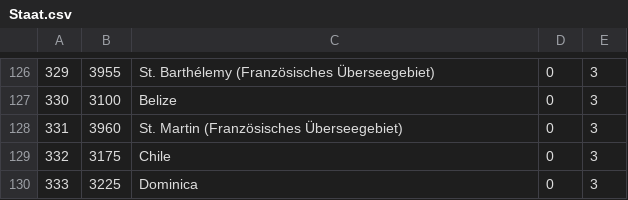
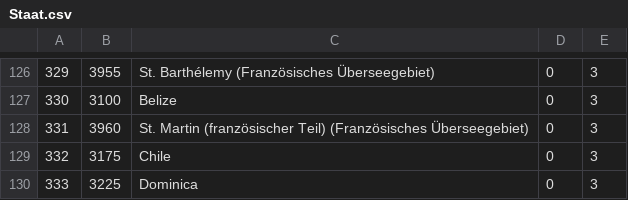
Before and after one commit to dini-ag-kim/destatis-schluesseltabellen, a CSV file: Staat.csv, drawn as a sheet; only a part is shown, gaps mark what is left out.

```diff
--- a/Staat.csv
+++ b/Staat.csv
@@ -127,3 +127,3 @@
 330;3100;Belize;0;3
-331;3960;St. Martin (Französisches Überseegebiet);0;3
+331;3960;St. Martin (französischer Teil) (Französisches Überseegebiet);0;3
 332;3175;Chile;0;3
```
Also changed, not shown: HochschulFachbereich.csv, HochschulStandort.csv, 7 other files.
